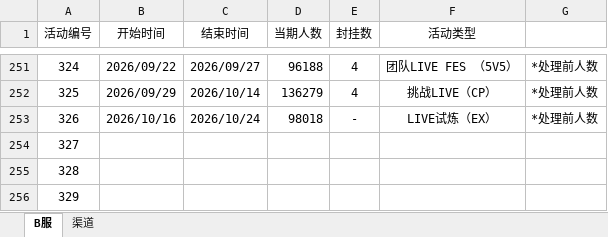
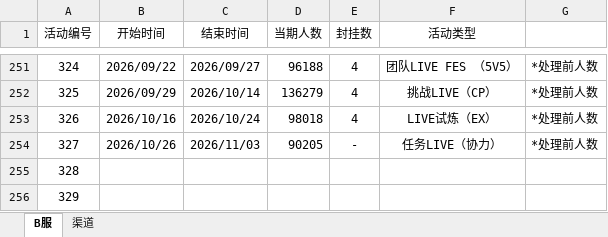
Before and after one commit to Yamamoto-2/tsugu-bangdream-bot, an Excel workbook: backend/config/playernumber.xlsx, sheet B服, drawn as a sheet; only a part is shown, gaps mark what is left out; values as stored, in another font and other column widths than the file's, no borders; the diff names each change by its address in the sheet, - before the commit and + after, or states it on an @@ line.

Commit message:
数据更新（327）

```diff
--- a/backend/config/playernumber.xlsx (sheet B服)
+++ b/backend/config/playernumber.xlsx (sheet B服)
-E253 (封挂数): -
+E253 (封挂数): 4
-B254 (开始时间): (empty)
+B254 (开始时间): 2026/10/26
-C254 (结束时间): (empty)
+C254 (结束时间): 2026/11/03
-D254 (当期人数): (empty)
+D254 (当期人数): 90205
-E254 (封挂数): (empty)
+E254 (封挂数): -
-F254 (活动类型): (empty)
+F254 (活动类型): 任务LIVE（协力）
-G254: (empty)
+G254: *处理前人数
```
Also changed, not shown: sheet 渠道.
